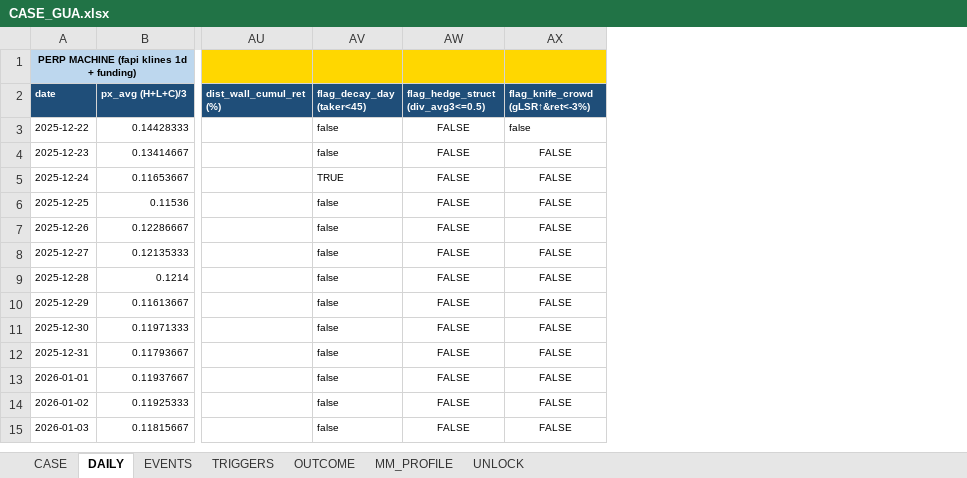
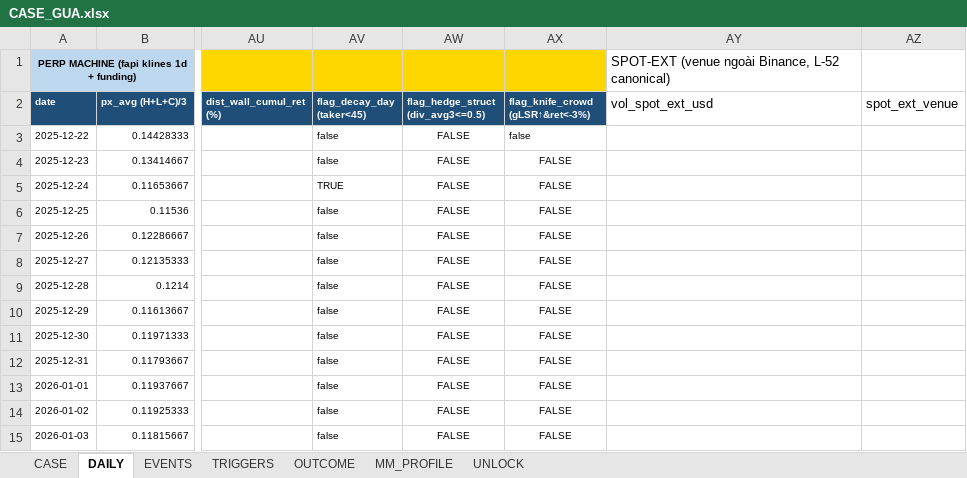
Before and after one commit to Tienbui228/whale_data, an Excel workbook: docs/case_files/CASE_GUA.xlsx, sheet DAILY, drawn as a sheet; only a part is shown, gaps mark what is left out; values as stored, in another font and other column widths than the file's, no borders; the diff names each change by its address in the sheet, - before the commit and + after, or states it on an @@ line.

```diff
--- a/docs/case_files/CASE_GUA.xlsx (sheet DAILY)
+++ b/docs/case_files/CASE_GUA.xlsx (sheet DAILY)
+column AY (vol_spot_ext_usd), row 1: SPOT-EXT (venue ngoài Binance, L-52 canonical)
+column AZ (spot_ext_venue), empty
```
Also changed, not shown: sheet EVENTS, sheet CASE, 12 other files.
